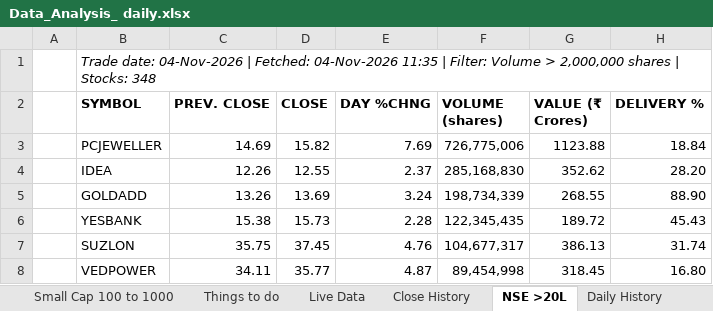
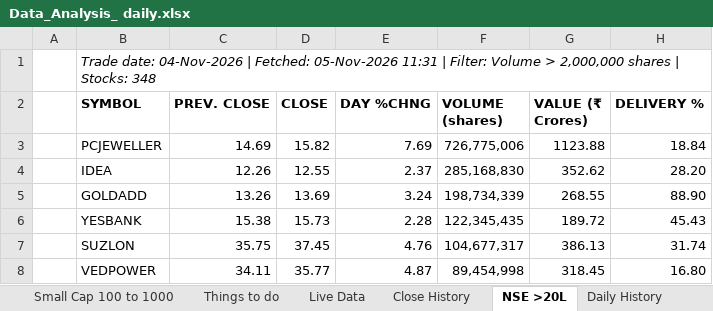
Before and after one commit to pooji960/nse-data-tracker, an Excel workbook: Data_Analysis_ daily.xlsx, sheet NSE >20L, drawn as a sheet; only a part is shown; values as stored, in another font and other column widths than the file's, no borders; the diff names each change by its address in the sheet, - before the commit and + after, or states it on an @@ line.

```diff
--- a/Data_Analysis_ daily.xlsx (sheet NSE >20L)
+++ b/Data_Analysis_ daily.xlsx (sheet NSE >20L)
-B1 (SYMBOL): …| Fetched: 04-Nov-2026 11:35 | Filter:…
+B1 (SYMBOL): …| Fetched: 05-Nov-2026 11:31 | Filter:…
```
Also changed, not shown: sheet Daily History.
